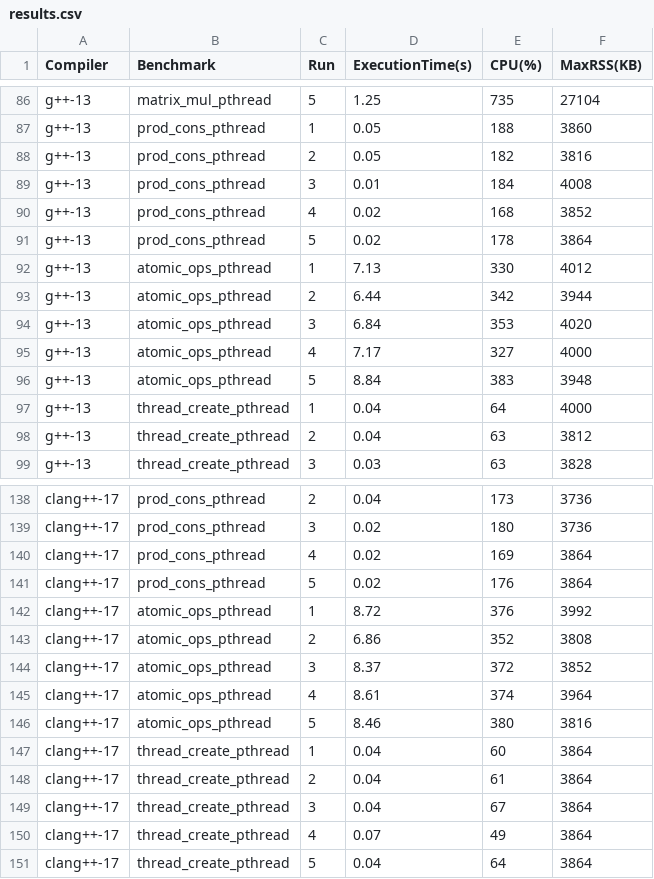
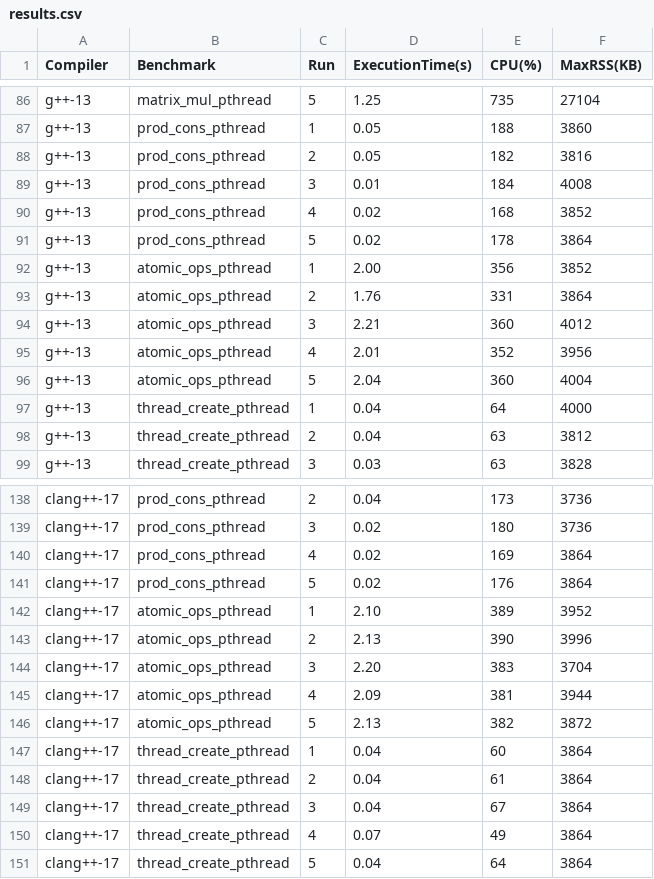
Before and after one commit to Ferdous-Jahan/Master-Thesis, a CSV file: RQ2-exp/results/results.csv, drawn as a sheet; only a part is shown, gaps mark what is left out; the diff covers the shown part only.

Commit message:
atomic ops result fix

```diff
--- a/RQ2-exp/results/results.csv
+++ b/RQ2-exp/results/results.csv
@@ -91,7 +91,7 @@ g++-13,prod_cons_pthread,4,0.02,168,3852
 g++-13,prod_cons_pthread,5,0.02,178,3864
-g++-13,atomic_ops_pthread,1,7.13,330,4012
-g++-13,atomic_ops_pthread,2,6.44,342,3944
-g++-13,atomic_ops_pthread,3,6.84,353,4020
-g++-13,atomic_ops_pthread,4,7.17,327,4000
-g++-13,atomic_ops_pthread,5,8.84,383,3948
+g++-13,atomic_ops_pthread,1,2.00,356,3852
+g++-13,atomic_ops_pthread,2,1.76,331,3864
+g++-13,atomic_ops_pthread,3,2.21,360,4012
+g++-13,atomic_ops_pthread,4,2.01,352,3956
+g++-13,atomic_ops_pthread,5,2.04,360,4004
 g++-13,thread_create_pthread,1,0.04,64,4000
@@ -141,7 +141,7 @@ clang++-17,prod_cons_pthread,4,0.02,169,3864
 clang++-17,prod_cons_pthread,5,0.02,176,3864
-clang++-17,atomic_ops_pthread,1,8.72,376,3992
-clang++-17,atomic_ops_pthread,2,6.86,352,3808
-clang++-17,atomic_ops_pthread,3,8.37,372,3852
-clang++-17,atomic_ops_pthread,4,8.61,374,3964
-clang++-17,atomic_ops_pthread,5,8.46,380,3816
+clang++-17,atomic_ops_pthread,1,2.10,389,3952
+clang++-17,atomic_ops_pthread,2,2.13,390,3996
+clang++-17,atomic_ops_pthread,3,2.20,383,3704
+clang++-17,atomic_ops_pthread,4,2.09,381,3944
+clang++-17,atomic_ops_pthread,5,2.13,382,3872
 clang++-17,thread_create_pthread,1,0.04,60,3864
```
Also changed, not shown: 29 edited cells elsewhere in this file.
